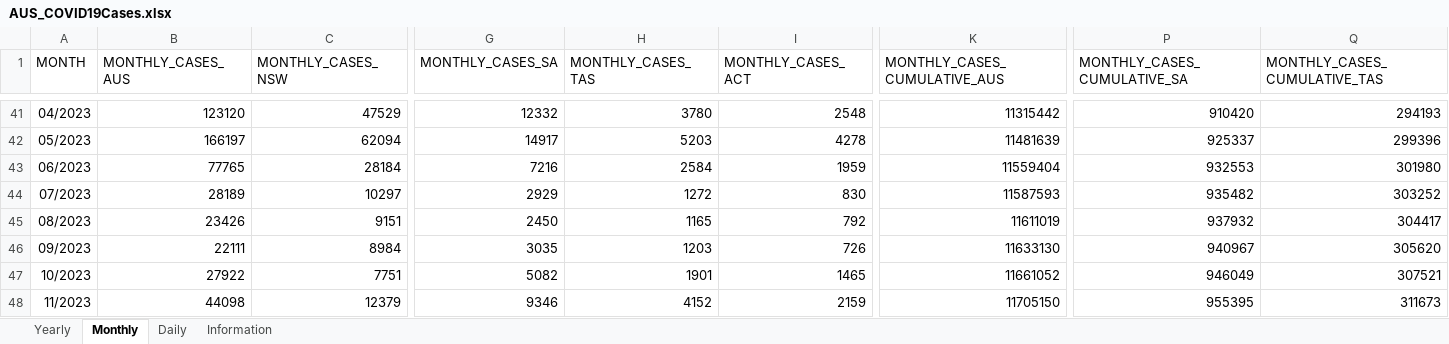
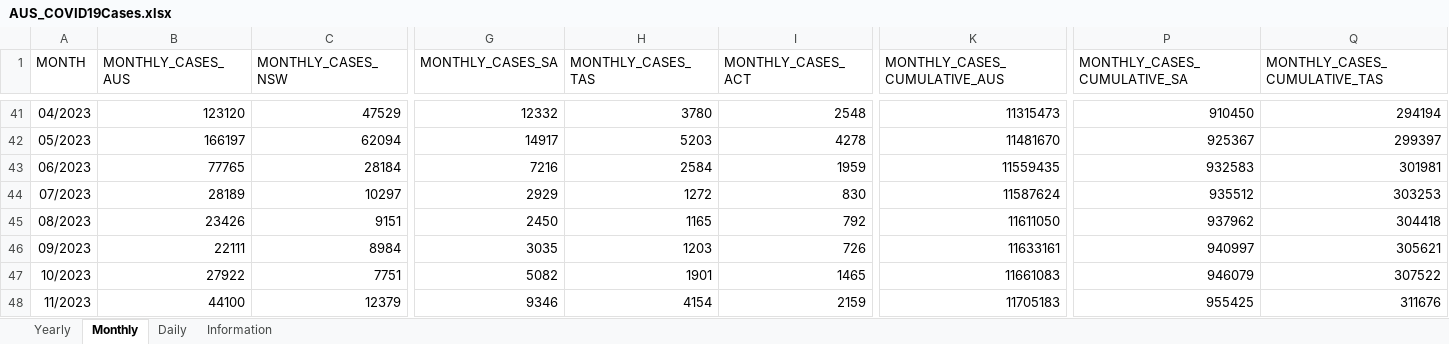
Before and after one commit to dbRaevn/covid19, an Excel workbook: pandemic/AUS_COVID19Cases.xlsx, sheet Monthly, drawn as a sheet; only a part is shown, gaps mark what is left out; values as stored, in another font and other column widths than the file's, no borders; the diff covers the shown part only; the diff names each change by its address in the sheet, - before the commit and + after, or states it on an @@ line.

Commit message:
Update AUS_COVID19Cases.xlsx

```diff
--- a/pandemic/AUS_COVID19Cases.xlsx (sheet Monthly)
+++ b/pandemic/AUS_COVID19Cases.xlsx (sheet Monthly)
-K41 (MONTHLY_CASES_CUMULATIVE_AUS): 11315442
+K41 (MONTHLY_CASES_CUMULATIVE_AUS): 11315473
-P41 (MONTHLY_CASES_CUMULATIVE_SA): 910420
+P41 (MONTHLY_CASES_CUMULATIVE_SA): 910450
-Q41 (MONTHLY_CASES_CUMULATIVE_TAS): 294193
+Q41 (MONTHLY_CASES_CUMULATIVE_TAS): 294194
-K42 (MONTHLY_CASES_CUMULATIVE_AUS): 11481639
+K42 (MONTHLY_CASES_CUMULATIVE_AUS): 11481670
-P42 (MONTHLY_CASES_CUMULATIVE_SA): 925337
+P42 (MONTHLY_CASES_CUMULATIVE_SA): 925367
-Q42 (MONTHLY_CASES_CUMULATIVE_TAS): 299396
+Q42 (MONTHLY_CASES_CUMULATIVE_TAS): 299397
-K43 (MONTHLY_CASES_CUMULATIVE_AUS): 11559404
+K43 (MONTHLY_CASES_CUMULATIVE_AUS): 11559435
-P43 (MONTHLY_CASES_CUMULATIVE_SA): 932553
+P43 (MONTHLY_CASES_CUMULATIVE_SA): 932583
-Q43 (MONTHLY_CASES_CUMULATIVE_TAS): 301980
+Q43 (MONTHLY_CASES_CUMULATIVE_TAS): 301981
-K44 (MONTHLY_CASES_CUMULATIVE_AUS): 11587593
+K44 (MONTHLY_CASES_CUMULATIVE_AUS): 11587624
-P44 (MONTHLY_CASES_CUMULATIVE_SA): 935482
+P44 (MONTHLY_CASES_CUMULATIVE_SA): 935512
-Q44 (MONTHLY_CASES_CUMULATIVE_TAS): 303252
+Q44 (MONTHLY_CASES_CUMULATIVE_TAS): 303253
-K45 (MONTHLY_CASES_CUMULATIVE_AUS): 11611019
+K45 (MONTHLY_CASES_CUMULATIVE_AUS): 11611050
-P45 (MONTHLY_CASES_CUMULATIVE_SA): 937932
+P45 (MONTHLY_CASES_CUMULATIVE_SA): 937962
-Q45 (MONTHLY_CASES_CUMULATIVE_TAS): 304417
+Q45 (MONTHLY_CASES_CUMULATIVE_TAS): 304418
-K46 (MONTHLY_CASES_CUMULATIVE_AUS): 11633130
+K46 (MONTHLY_CASES_CUMULATIVE_AUS): 11633161
-P46 (MONTHLY_CASES_CUMULATIVE_SA): 940967
+P46 (MONTHLY_CASES_CUMULATIVE_SA): 940997
-Q46 (MONTHLY_CASES_CUMULATIVE_TAS): 305620
+Q46 (MONTHLY_CASES_CUMULATIVE_TAS): 305621
-K47 (MONTHLY_CASES_CUMULATIVE_AUS): 11661052
+K47 (MONTHLY_CASES_CUMULATIVE_AUS): 11661083
-P47 (MONTHLY_CASES_CUMULATIVE_SA): 946049
+P47 (MONTHLY_CASES_CUMULATIVE_SA): 946079
-Q47 (MONTHLY_CASES_CUMULATIVE_TAS): 307521
+Q47 (MONTHLY_CASES_CUMULATIVE_TAS): 307522
-B48 (MONTHLY_CASES_AUS): 44098
+B48 (MONTHLY_CASES_AUS): 44100
-H48 (MONTHLY_CASES_TAS): 4152
+H48 (MONTHLY_CASES_TAS): 4154
-K48 (MONTHLY_CASES_CUMULATIVE_AUS): 11705150
+K48 (MONTHLY_CASES_CUMULATIVE_AUS): 11705183
-P48 (MONTHLY_CASES_CUMULATIVE_SA): 955395
+P48 (MONTHLY_CASES_CUMULATIVE_SA): 955425
-Q48 (MONTHLY_CASES_CUMULATIVE_TAS): 311673
+Q48 (MONTHLY_CASES_CUMULATIVE_TAS): 311676
```
Also changed, not shown: 1 added row and 74 edited cells elsewhere in this sheet, sheet Daily, sheet Yearly, sheet Information.
